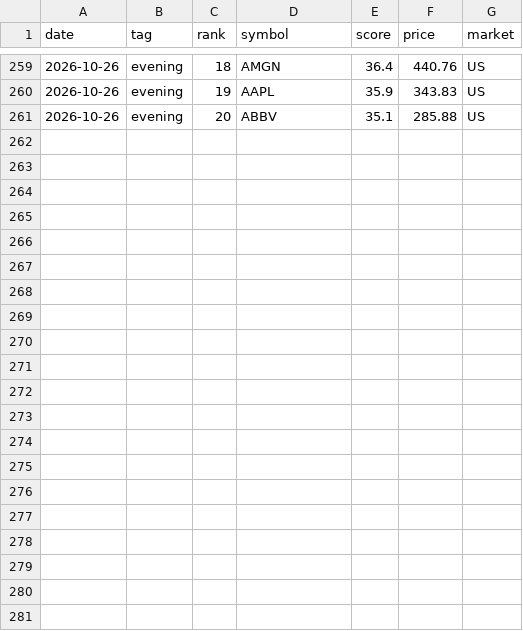
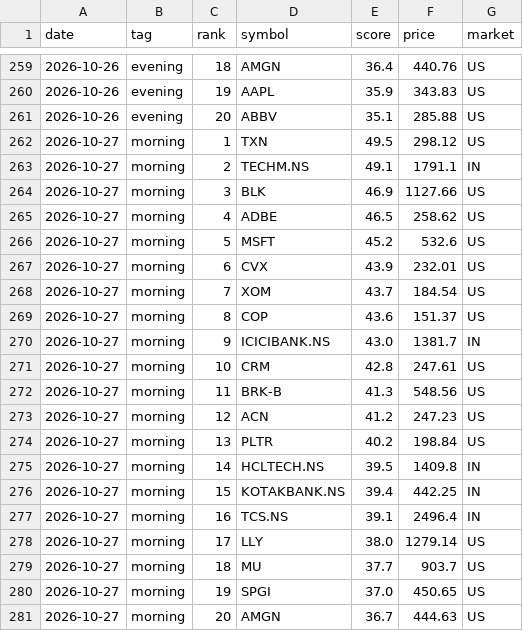
Before and after one commit to rathee0008/stock-agent, a CSV file: data/screener/top20_history.csv, drawn as a sheet; only a part is shown, gaps mark what is left out; the diff names each change by its address in the sheet, - before the commit and + after, or states it on an @@ line.

Commit message:
Screener: daily results 2026-10-27

```diff
--- a/data/screener/top20_history.csv
+++ b/data/screener/top20_history.csv
+row 262: 2026-10-27 | morning | 1 | TXN | 49.5 | 298.12 | US
+row 263: 2026-10-27 | morning | 2 | TECHM.NS | 49.1 | 1791.1 | IN
+row 264: 2026-10-27 | morning | 3 | BLK | 46.9 | 1127.66 | US
+row 265: 2026-10-27 | morning | 4 | ADBE | 46.5 | 258.62 | US
+row 266: 2026-10-27 | morning | 5 | MSFT | 45.2 | 532.6 | US
+row 267: 2026-10-27 | morning | 6 | CVX | 43.9 | 232.01 | US
+row 268: 2026-10-27 | morning | 7 | XOM | 43.7 | 184.54 | US
+row 269: 2026-10-27 | morning | 8 | COP | 43.6 | 151.37 | US
+row 270: 2026-10-27 | morning | 9 | ICICIBANK.NS | 43.0 | 1381.7 | IN
+row 271: 2026-10-27 | morning | 10 | CRM | 42.8 | 247.61 | US
+row 272: 2026-10-27 | morning | 11 | BRK-B | 41.3 | 548.56 | US
+row 273: 2026-10-27 | morning | 12 | ACN | 41.2 | 247.23 | US
+row 274: 2026-10-27 | morning | 13 | PLTR | 40.2 | 198.84 | US
+row 275: 2026-10-27 | morning | 14 | HCLTECH.NS | 39.5 | 1409.8 | IN
+row 276: 2026-10-27 | morning | 15 | KOTAKBANK.NS | 39.4 | 442.25 | IN
+row 277: 2026-10-27 | morning | 16 | TCS.NS | 39.1 | 2496.4 | IN
+row 278: 2026-10-27 | morning | 17 | LLY | 38.0 | 1279.14 | US
+row 279: 2026-10-27 | morning | 18 | MU | 37.7 | 903.7 | US
+row 280: 2026-10-27 | morning | 19 | SPGI | 37.0 | 450.65 | US
+row 281: 2026-10-27 | morning | 20 | AMGN | 36.7 | 444.63 | US
```
Also changed, not shown: data/screener/latest/cheap_and_profitable.csv, data/screener/latest/quality_momentum.csv, 9 other files.
